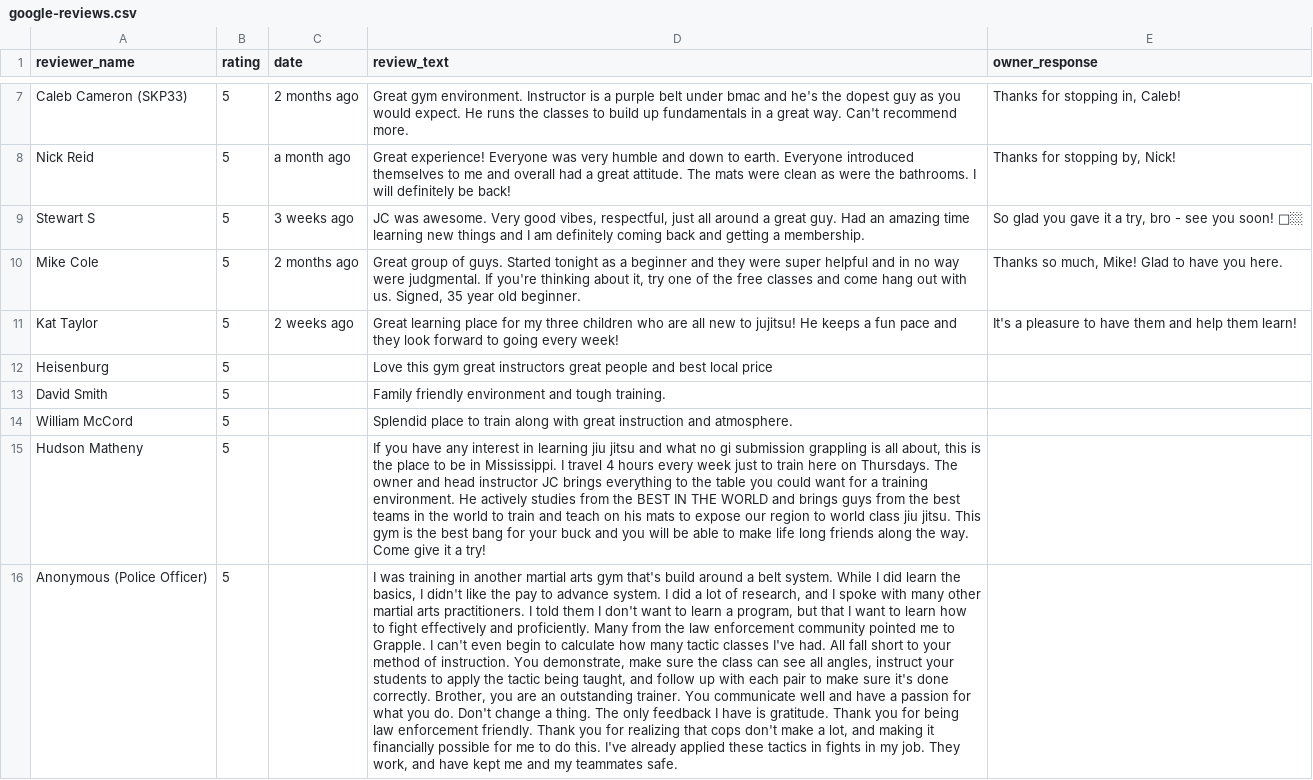
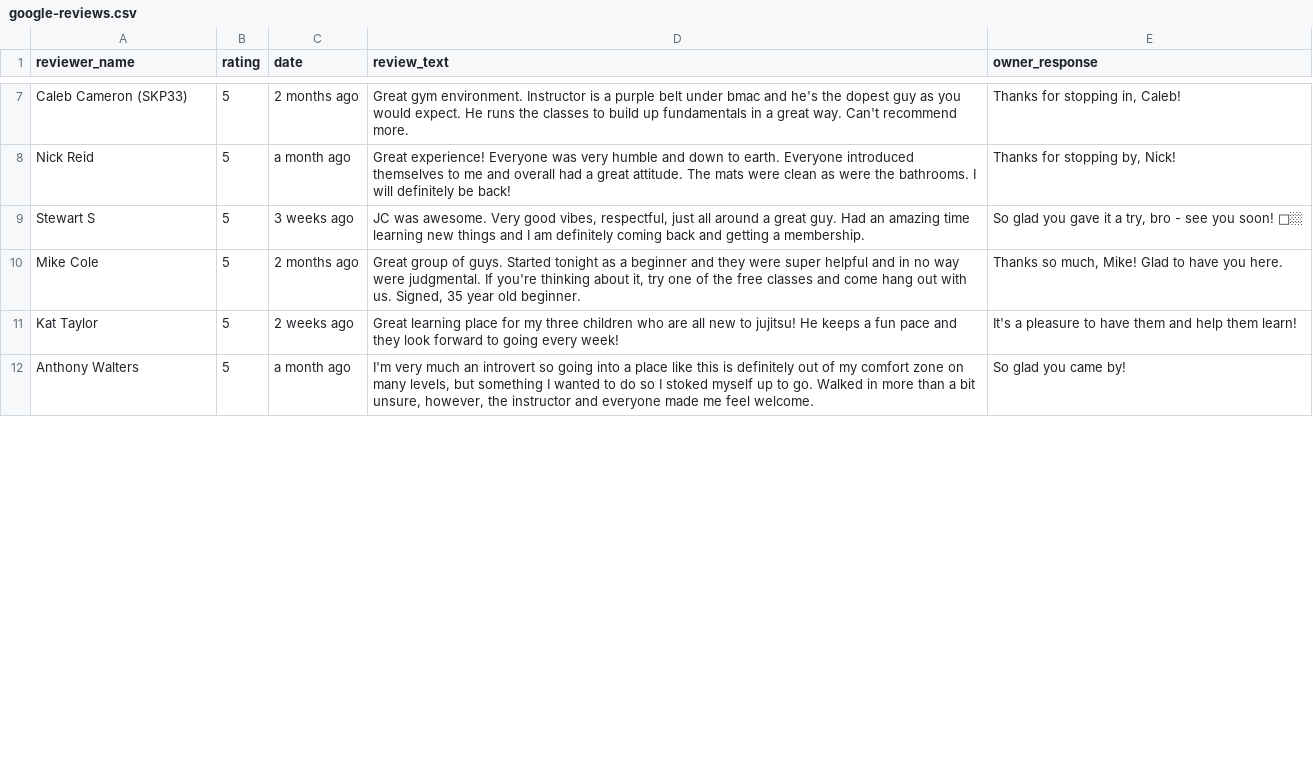
Before and after one commit to jchiatt/grapplebjj.com, a CSV file: data/google-reviews.csv, drawn as a sheet; only a part is shown, gaps mark what is left out; removed rows and columns are numbered as before the commit, all else as after; the diff covers the shown part only; the diff names each change by its address in the sheet, - before the commit and + after, or states it on an @@ line.

Commit message:
feat: expand google reviews CSV to 28 reviews with owner responses

```diff
--- a/data/google-reviews.csv
+++ b/data/google-reviews.csv
-row 12: Heisenburg | 5 |  | Love this gym great instructors great people and best local price
-row 13: David Smith | 5 |  | Family friendly environment and tough training.
-row 14: William McCord | 5 |  | Splendid place to train along with great instruction and atmosphere.
-row 15: Hudson Matheny | 5 |  | If you have any interest in learning jiu jitsu and what no gi submission grappling is all about, this is the place to be in Mississippi. I travel 4 hours every week just to train here on Thursdays. The owner and head instructor JC brings everything to the table you could want for a training environment. He actively studies from the BEST IN THE WORLD and brings guys from the best teams in the world to train and teach on his mats to expose our region to world class jiu jitsu. This gym is the best bang for your buck and you will be able to make life long friends along the way. Come give it a try!
-row 16: Anonymous (Police Officer) | 5 |  | I was training in another martial arts gym that's build around a belt system. While I did learn the basics, I didn't like the pay to advance system. I did a lot of research, and I spoke with many other martial arts practitioners. I told them I don't want to learn a program, but that I want to learn how to fight effectively and proficiently. Many from the law enforcement community pointed me to Grapple. I can't even begin to calculate how many tactic classes I've had. All fall short to your method of instruction. You demonstrate, make sure the class can see all angles, instruct your students to apply the tactic being taught, and follow up with each pair to make sure it's done correctly. Brother, you are an outstanding trainer. You communicate well and have a passion for what you do. Don't change a thing. The only feedback I have is gratitude. Thank you for being law enforcement friendly. Thank you for realizing that cops don't make a lot, and making it financially possible for me to do this. I've already applied these tactics in fights in my job. They work, and have kept me and my teammates safe.
+row 12: Anthony Walters | 5 | a month ago | I'm very much an introvert so going into a place like this is definitely out of my comfort zone on many levels, but something I wanted to do so I stoked myself up to go. Walked in more than a bit unsure, however, the instructor and everyone made me feel welcome. | So glad you came by!
```
Also changed, not shown: 14 added rows and 7 edited cells elsewhere in this file.
